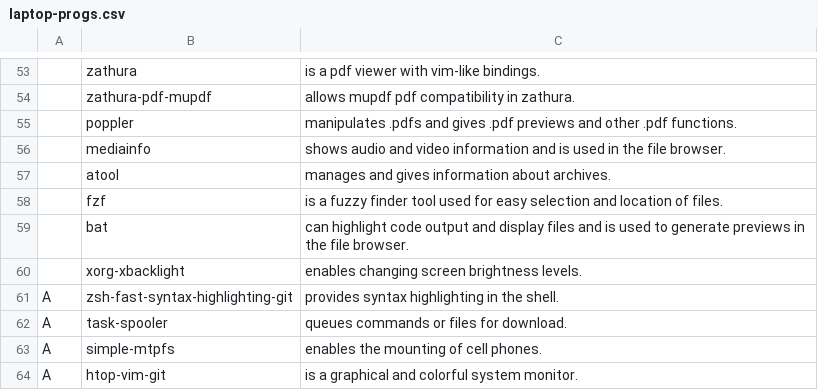
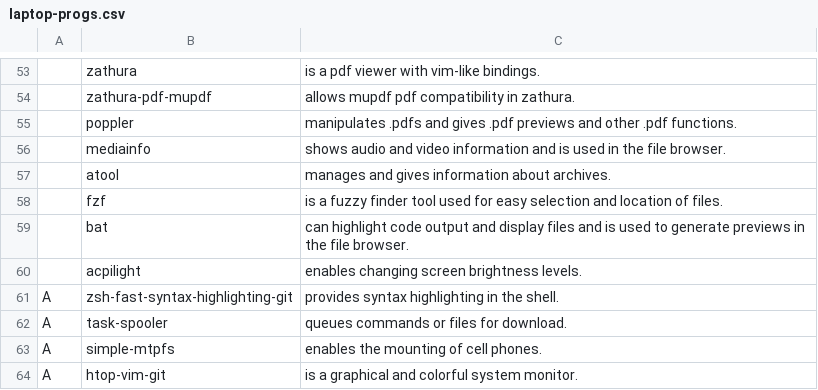
Before and after one commit to borsched/LARBS, a CSV file: static/laptop-progs.csv, drawn as a sheet; only a part is shown, gaps mark what is left out; the diff names each change by its address in the sheet, - before the commit and + after, or states it on an @@ line.

Commit message:
Change to acpilight

```diff
--- a/static/laptop-progs.csv
+++ b/static/laptop-progs.csv
-B60: xorg-xbacklight
+B60: acpilight
```
